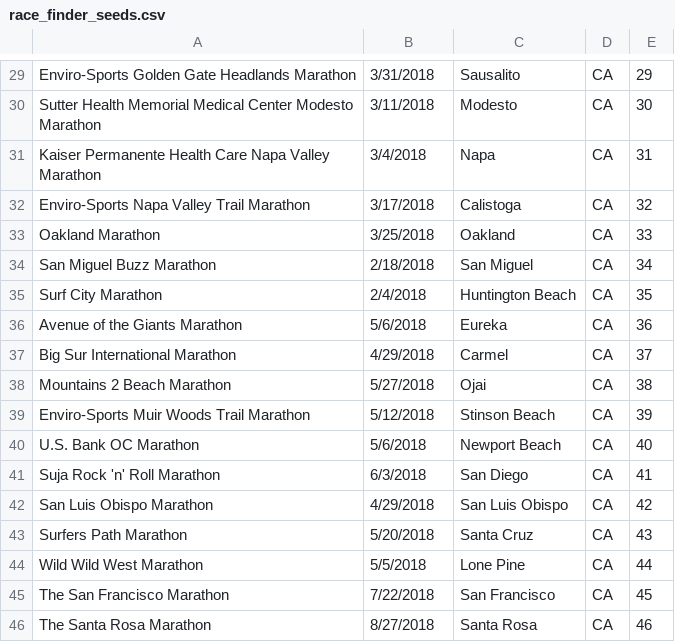
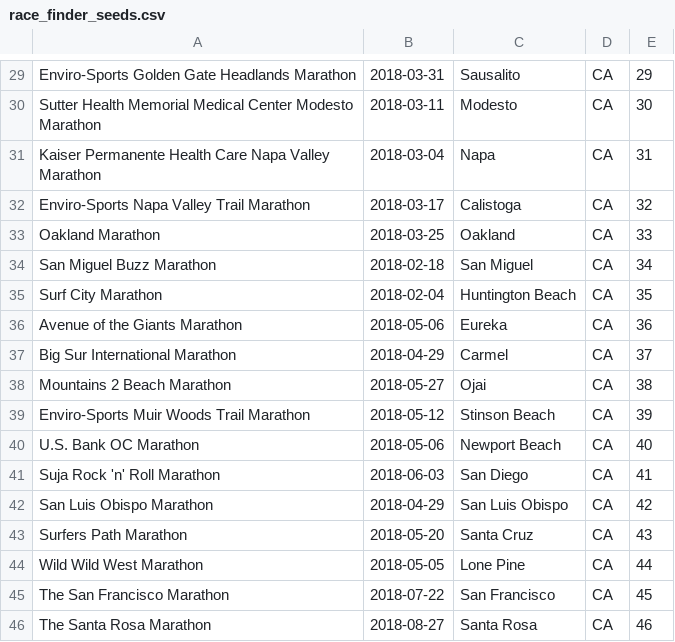
Before and after one commit to chchen1124/race-finder, a CSV file: db/race_finder_seeds.csv, drawn as a sheet; only a part is shown, gaps mark what is left out; the diff covers the shown part only; the diff names each change by its address in the sheet, - before the commit and + after, or states it on an @@ line.

```diff
--- a/db/race_finder_seeds.csv
+++ b/db/race_finder_seeds.csv
-B29: 3/31/2018
+B29: 2018-03-31
-B30: 3/11/2018
+B30: 2018-03-11
-B31: 3/4/2018
+B31: 2018-03-04
-B32: 3/17/2018
+B32: 2018-03-17
-B33: 3/25/2018
+B33: 2018-03-25
-B34: 2/18/2018
+B34: 2018-02-18
-B35: 2/4/2018
+B35: 2018-02-04
-B36: 5/6/2018
+B36: 2018-05-06
-B37: 4/29/2018
+B37: 2018-04-29
-B38: 5/27/2018
+B38: 2018-05-27
-B39: 5/12/2018
+B39: 2018-05-12
-B40: 5/6/2018
+B40: 2018-05-06
-B41: 6/3/2018
+B41: 2018-06-03
-B42: 4/29/2018
+B42: 2018-04-29
-B43: 5/20/2018
+B43: 2018-05-20
-B44: 5/5/2018
+B44: 2018-05-05
-B45: 7/22/2018
+B45: 2018-07-22
-B46: 8/27/2018
+B46: 2018-08-27
```
Also changed, not shown: 28 edited cells elsewhere in this file, 2 other files.
